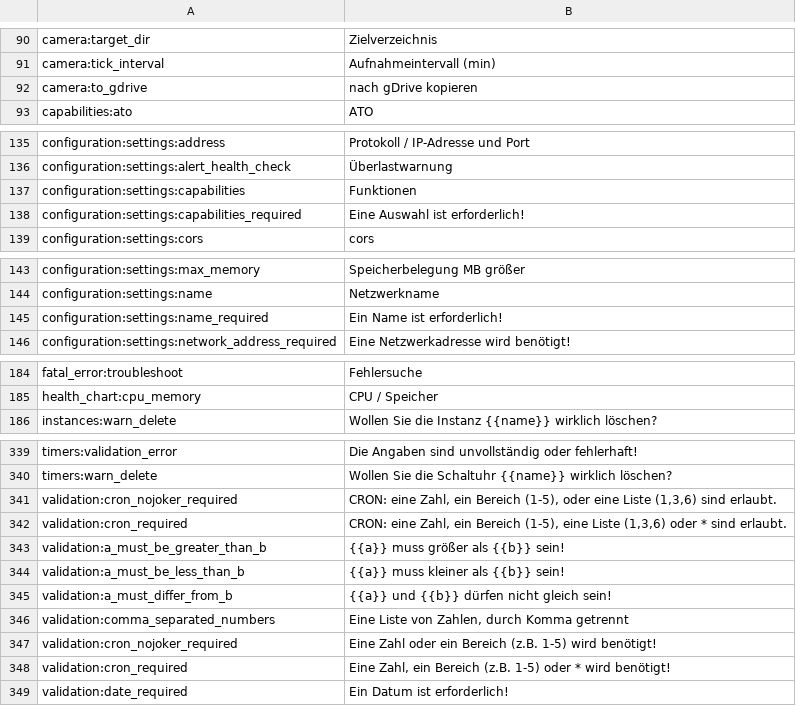
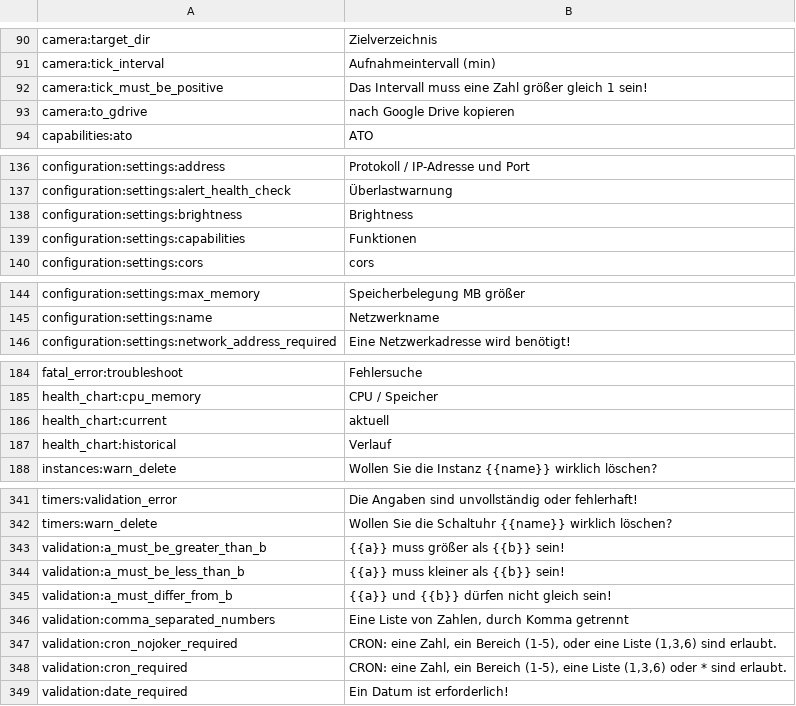
Before and after one commit to reef-pi/reef-pi, a CSV file: front-end/assets/translations/de.csv, drawn as a sheet; only a part is shown, gaps mark what is left out.

Commit message:
Misc validation
Misc validation translations:  configuration settings, camera
Added few UI translations for health chart type, display settings

```diff
--- a/front-end/assets/translations/de.csv
+++ b/front-end/assets/translations/de.csv
@@ -91,3 +91,4 @@ camera:target_dir,Zielverzeichnis
 camera:tick_interval,Aufnahmeintervall (min)
-camera:to_gdrive,nach gDrive kopieren
+camera:tick_must_be_positive,Das Intervall muss eine Zahl größer gleich 1 sein!
+camera:to_gdrive,nach Google Drive kopieren
 capabilities:ato,ATO
@@ -136,4 +137,4 @@ configuration:settings:address,Protokoll / IP-Adresse und Port
 configuration:settings:alert_health_check,Überlastwarnung
+configuration:settings:brightness,Brightness
 configuration:settings:capabilities,Funktionen
-configuration:settings:capabilities_required,Eine Auswahl ist erforderlich!
 configuration:settings:cors,cors
@@ -144,3 +145,2 @@ configuration:settings:max_memory,Speicherbelegung MB größer
 configuration:settings:name,Netzwerkname
-configuration:settings:name_required,Ein Name ist erforderlich!
 configuration:settings:network_address_required,Eine Netzwerkadresse wird benötigt!
@@ -185,2 +185,4 @@ fatal_error:troubleshoot,Fehlersuche
 health_chart:cpu_memory,CPU / Speicher
+health_chart:current,aktuell
+health_chart:historical,Verlauf
 instances:warn_delete,Wollen Sie die Instanz {{name}} wirklich löschen?
@@ -340,4 +342,2 @@ timers:validation_error,Die Angaben sind unvollständig oder fehlerhaft!
 timers:warn_delete,Wollen Sie die Schaltuhr {{name}} wirklich löschen?
-validation:cron_nojoker_required,"CRON: eine Zahl, ein Bereich (1-5), oder eine Liste (1,3,6) sind erlaubt."
-validation:cron_required,"CRON: eine Zahl, ein Bereich (1-5), eine Liste (1,3,6) oder * sind erlaubt."
 validation:a_must_be_greater_than_b,{{a}} muss größer als {{b}} sein!
@@ -346,4 +346,4 @@ validation:a_must_differ_from_b,{{a}} und {{b}} dürfen nicht gleich sein!
 validation:comma_separated_numbers,"Eine Liste von Zahlen, durch Komma getrennt"
-validation:cron_nojoker_required,Eine Zahl oder ein Bereich (z.B. 1-5) wird benötigt!
-validation:cron_required,"Eine Zahl, ein Bereich (z.B. 1-5) oder * wird benötigt!"
+validation:cron_nojoker_required,"CRON: eine Zahl, ein Bereich (1-5), oder eine Liste (1,3,6) sind erlaubt."
+validation:cron_required,"CRON: eine Zahl, ein Bereich (1-5), eine Liste (1,3,6) oder * sind erlaubt."
 validation:date_required,Ein Datum ist erforderlich!
```
Also changed, not shown: front-end/assets/translations/en.csv, front-end/assets/translations/es.csv, 13 other files.
